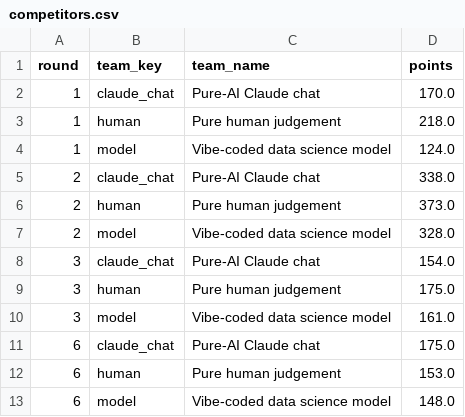
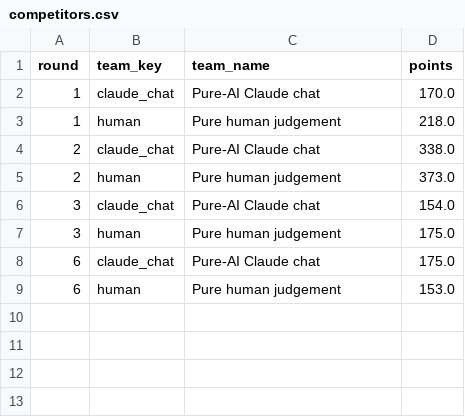
Before and after one commit to rah711/Fantasy-F1, a CSV file: data/fantasy/competitors.csv, drawn as a sheet; the diff names each change by its address in the sheet, - before the commit and + after, or states it on an @@ line.

```diff
--- a/data/fantasy/competitors.csv
+++ b/data/fantasy/competitors.csv
-row 4: 1 | model | Vibe-coded data science model | 124.0
-row 7: 2 | model | Vibe-coded data science model | 328.0
-row 10: 3 | model | Vibe-coded data science model | 161.0
-row 13: 6 | model | Vibe-coded data science model | 148.0
```
Also changed, not shown: 1 other file.
